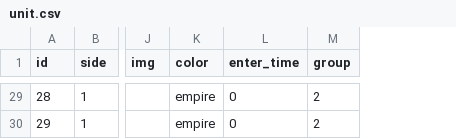
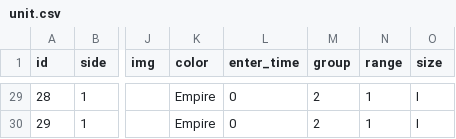
Before and after one commit to yiyuezhuo/Hex-Wargame-JavaScript, a CSV file: scenario/scenario/p_2_tactic/unit.csv, drawn as a sheet; only a part is shown, gaps mark what is left out; the diff covers the shown part only; the diff names each change by its address in the sheet, - before the commit and + after, or states it on an @@ line.

```diff
--- a/scenario/scenario/p_2_tactic/unit.csv
+++ b/scenario/scenario/p_2_tactic/unit.csv
+column N (range), rows 29-30: 1 | 1
+column O (size), rows 29-30: I | I
-K29:K30 (color): empire
+K29:K30 (color): Empire
```
Also changed, not shown: 27 edited cells elsewhere in this file, scenario/scenario/p_1_shock/unit.csv, scenario/scenario/p_3_inner/unit.csv, 18 other files.
